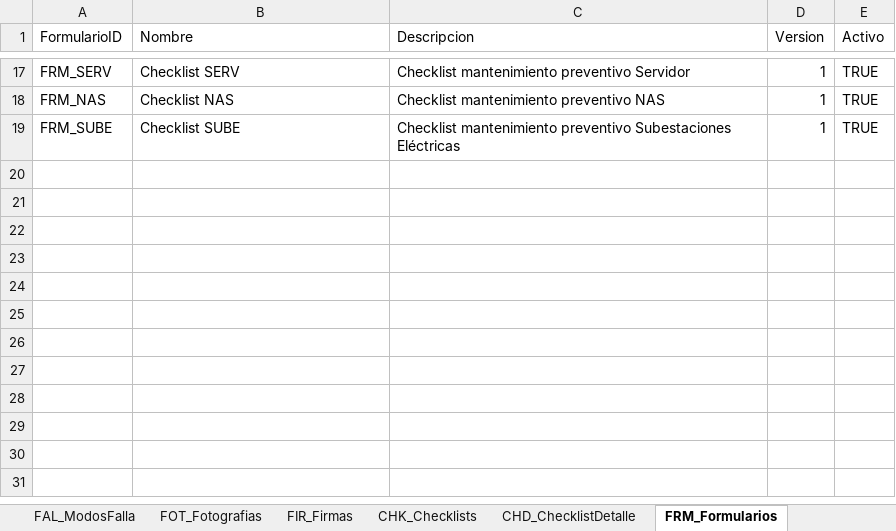
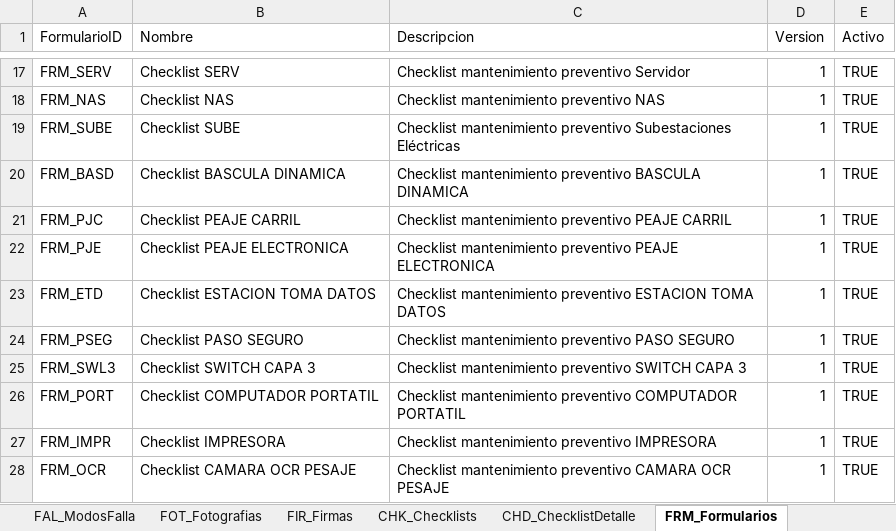
Before and after one commit to dieleoz/SGMC, an Excel workbook: BD/Modelo_Datos_PLANTILLA.xlsx, sheet FRM_Formularios, drawn as a sheet; only a part is shown, gaps mark what is left out; values as stored, in another font and other column widths than the file's, no borders; the diff names each change by its address in the sheet, - before the commit and + after, or states it on an @@ line.

```diff
--- a/BD/Modelo_Datos_PLANTILLA.xlsx (sheet FRM_Formularios)
+++ b/BD/Modelo_Datos_PLANTILLA.xlsx (sheet FRM_Formularios)
+row 20: FRM_BASD | Checklist BASCULA DINAMICA | Checklist mantenimiento preventivo BASCULA DINAMICA | 1 | TRUE
+row 21: FRM_PJC | Checklist PEAJE CARRIL | Checklist mantenimiento preventivo PEAJE CARRIL | 1 | TRUE
+row 22: FRM_PJE | Checklist PEAJE ELECTRONICA | Checklist mantenimiento preventivo PEAJE ELECTRONICA | 1 | TRUE
+row 23: FRM_ETD | Checklist ESTACION TOMA DATOS | Checklist mantenimiento preventivo ESTACION TOMA DATOS | 1 | TRUE
+row 24: FRM_PSEG | Checklist PASO SEGURO | Checklist mantenimiento preventivo PASO SEGURO | 1 | TRUE
+row 25: FRM_SWL3 | Checklist SWITCH CAPA 3 | Checklist mantenimiento preventivo SWITCH CAPA 3 | 1 | TRUE
+row 26: FRM_PORT | Checklist COMPUTADOR PORTATIL | Checklist mantenimiento preventivo COMPUTADOR PORTATIL | 1 | TRUE
+row 27: FRM_IMPR | Checklist IMPRESORA | Checklist mantenimiento preventivo IMPRESORA | 1 | TRUE
+row 28: FRM_OCR | Checklist CAMARA OCR PESAJE | Checklist mantenimiento preventivo CAMARA OCR PESAJE | 1 | TRUE
```
Also changed, not shown: sheet ACT_Activos, sheet TIP_TiposActivo, sheet _LEEME, sheet FRM_Preguntas, sheet USR_Usuarios, sheet FRM_Secciones, 12 more sheets, other sheet tabs, BD/ACT_Activos_355_SINTETICO.xlsx, 8 other files.
